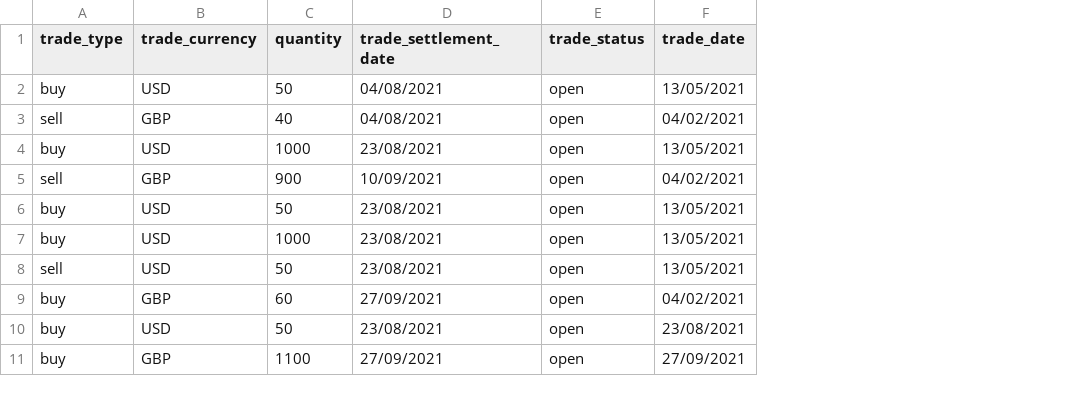
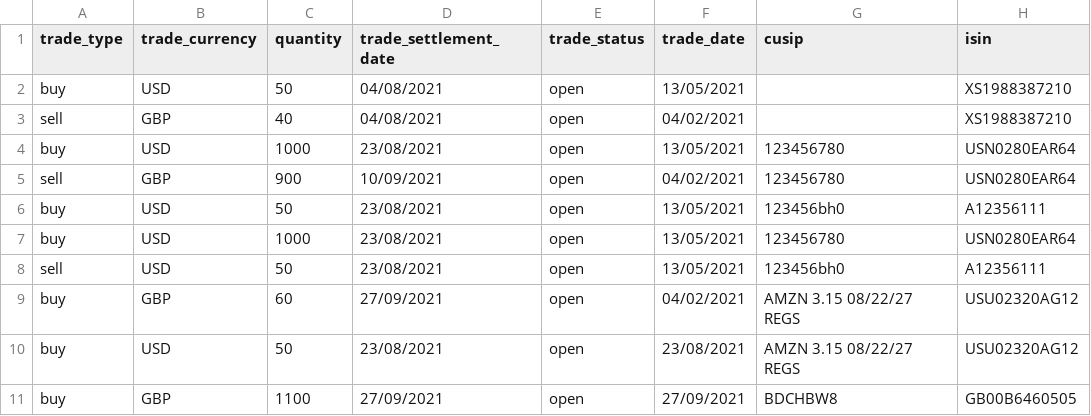
Before and after one commit to CalinPavel/arrakis_v3_team11, a CSV file: scripts/trade.csv, drawn as a sheet; only a part is shown; the diff names each change by its address in the sheet, - before the commit and + after, or states it on an @@ line.

Commit message:
add cusp and ISIN to trade.csv

```diff
--- a/scripts/trade.csv
+++ b/scripts/trade.csv
+column G (cusip), rows 4-11: 123456780 | 123456780 | 123456bh0 | 123456780 | 123456bh0 | AMZN 3.15 08/22/27 REGS | AMZN 3.15 08/22/27 REGS | BDCHBW8
+column H (isin), rows 2-11: XS1988387210 | XS1988387210 | USN0280EAR64 | USN0280EAR64 | A12356111 | USN0280EAR64 | A12356111 | USU02320AG12 | USU02320AG12 | GB00B6460505
```
